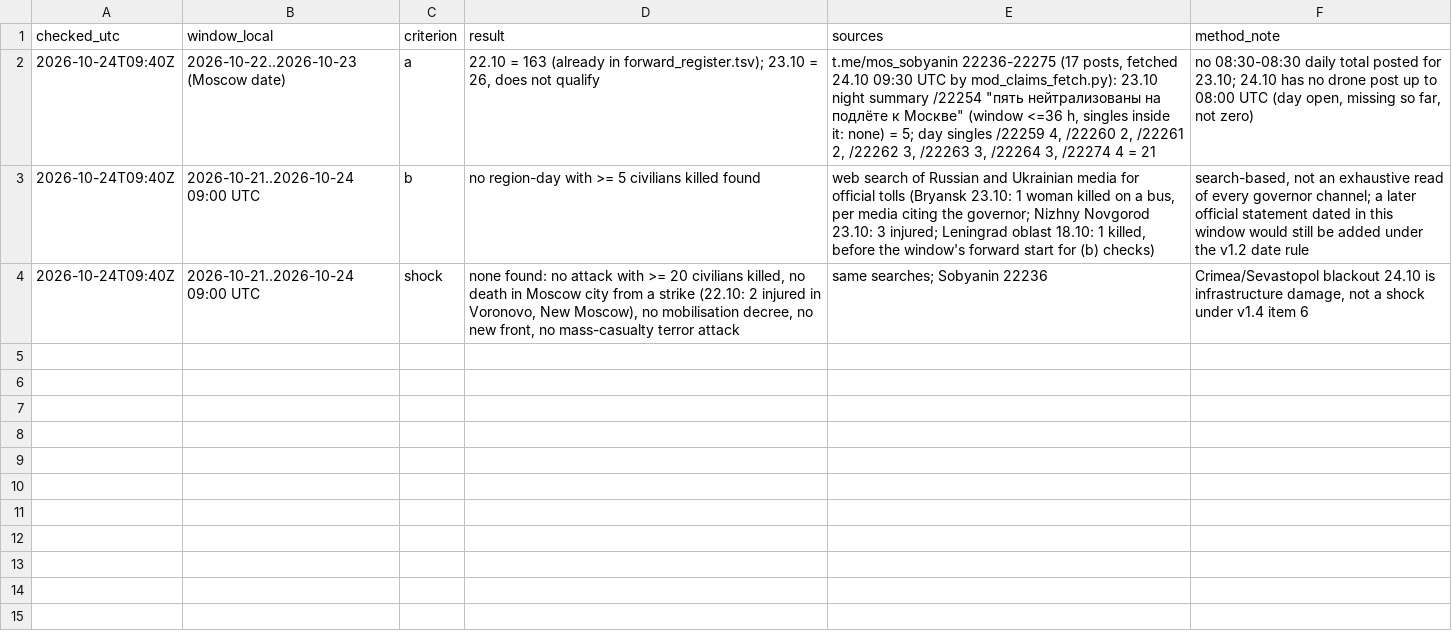
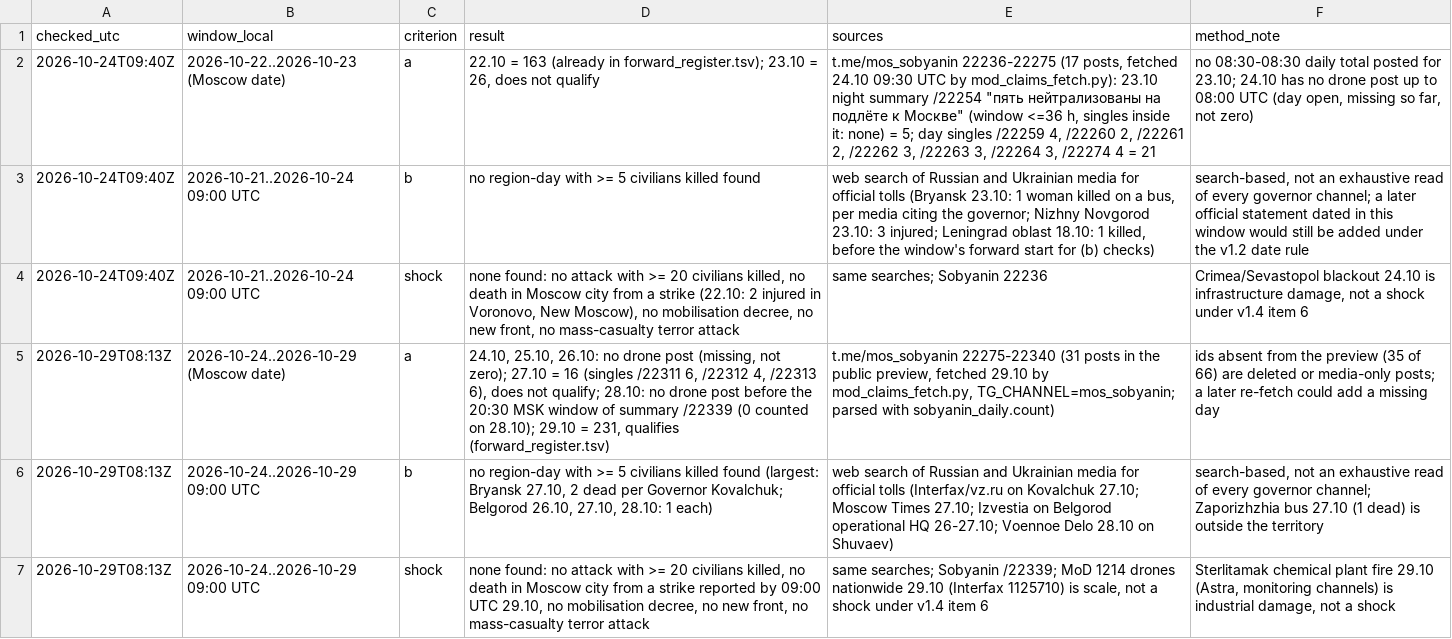
Before and after one commit to ikorfale/errata-pulse, a TSV file: research/mood-power/register/forward_checks.tsv, drawn as a sheet; the diff names each change by its address in the sheet, - before the commit and + after, or states it on an @@ line.

Commit message:
mood-power register: forward checks 24-29.10; 29.10 Moscow = 231 opens the first forward event (v1.4 item 4); no criterion (b) region-day, no national shock

```diff
--- a/research/mood-power/register/forward_checks.tsv
+++ b/research/mood-power/register/forward_checks.tsv
+row 5: 2026-10-29T08:13Z | 2026-10-24..2026-10-29 (Moscow date) | a | 24.10, 25.10, 26.10: no drone post (missing, not zero); 27.10 = 16 (singles /22311 6, /22312 4, /22313 6), does not qualify; 28.10: no drone post before the 20:30 MSK window of summary /22339 (0 counted on 28.10); 29.10 = 231, qualifies (forward_register.tsv) | t.me/mos_sobyanin 22275-22340 (31 posts in the public preview, fetched 29.10 by mod_claims_fetch.py, TG_CHANNEL=mos_sobyanin; parsed with sobyanin_daily.count) | ids absent from the preview (35 of 66) are deleted or media-only posts; a later re-fetch could add a missing day
+row 6: 2026-10-29T08:13Z | 2026-10-24..2026-10-29 09:00 UTC | b | no region-day with >= 5 civilians killed found (largest: Bryansk 27.10, 2 dead per Governor Kovalchuk; Belgorod 26.10, 27.10, 28.10: 1 each) | web search of Russian and Ukrainian media for official tolls (Interfax/vz.ru on Kovalchuk 27.10; Moscow Times 27.10; Izvestia on Belgorod operational HQ 26-27.10; Voennoe Delo 28.10 on Shuvaev) | search-based, not an exhaustive read of every governor channel; Zaporizhzhia bus 27.10 (1 dead) is outside the territory
+row 7: 2026-10-29T08:13Z | 2026-10-24..2026-10-29 09:00 UTC | shock | none found: no attack with >= 20 civilians killed, no death in Moscow city from a strike reported by 09:00 UTC 29.10, no mobilisation decree, no new front, no mass-casualty terror attack | same searches; Sobyanin /22339; MoD 1214 drones nationwide 29.10 (Interfax 1125710) is scale, not a shock under v1.4 item 6 | Sterlitamak chemical plant fire 29.10 (Astra, monitoring channels) is industrial damage, not a shock
```
Also changed, not shown: research/mood-power/register/forward_register.tsv.
